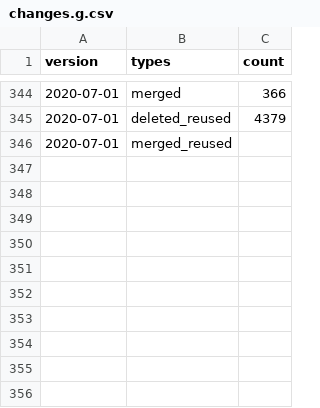
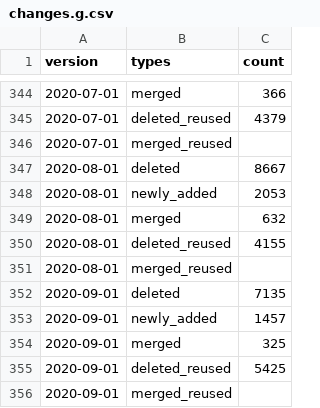
Before and after one commit to shenwei356/taxid-changelog, a CSV file: stats/changes.g.csv, drawn as a sheet; only a part is shown, gaps mark what is left out; the diff names each change by its address in the sheet, - before the commit and + after, or states it on an @@ line.

```diff
--- a/stats/changes.g.csv
+++ b/stats/changes.g.csv
+row 347: 2020-08-01 | deleted | 8667
+row 348: 2020-08-01 | newly_added | 2053
+row 349: 2020-08-01 | merged | 632
+row 350: 2020-08-01 | deleted_reused | 4155
+row 351: 2020-08-01 | merged_reused
+row 352: 2020-09-01 | deleted | 7135
+row 353: 2020-09-01 | newly_added | 1457
+row 354: 2020-09-01 | merged | 325
+row 355: 2020-09-01 | deleted_reused | 5425
+row 356: 2020-09-01 | merged_reused
```
Also changed, not shown: stats/changes.csv, 3 other files.
